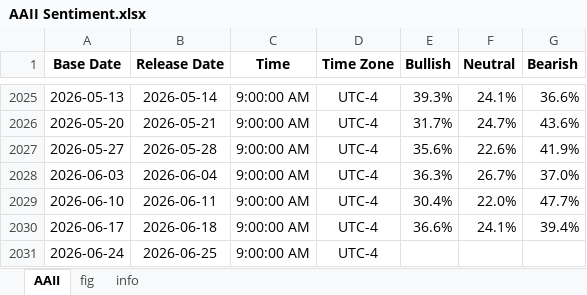
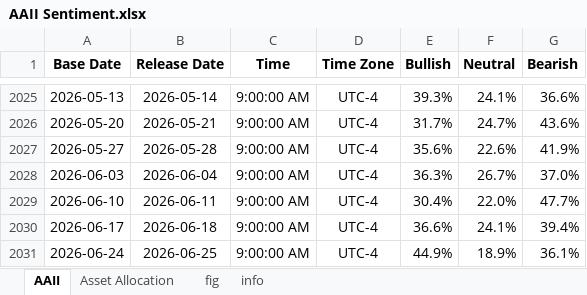
Before and after one commit to Tommylee1013/FinancialData, an Excel workbook: data/sentiment/AAII Sentiment.xlsx, sheet AAII, drawn as a sheet; only a part is shown, gaps mark what is left out; values as stored, in another font and other column widths than the file's, no borders; the diff names each change by its address in the sheet, - before the commit and + after, or states it on an @@ line.

```diff
--- a/data/sentiment/AAII Sentiment.xlsx (sheet AAII)
+++ b/data/sentiment/AAII Sentiment.xlsx (sheet AAII)
+sheet tab: Asset Allocation
-E2031 (Bullish): (empty)
+E2031 (Bullish): 44.9%
-F2031 (Neutral): (empty)
+F2031 (Neutral): 18.9%
-G2031 (Bearish): (empty)
+G2031 (Bearish): 36.1%
```
Also changed, not shown: sheet info, charts or pictures, data/freight/world container index.xlsx, data/industry/Energy/AAA Gasoline.xlsx, 11 other files.
